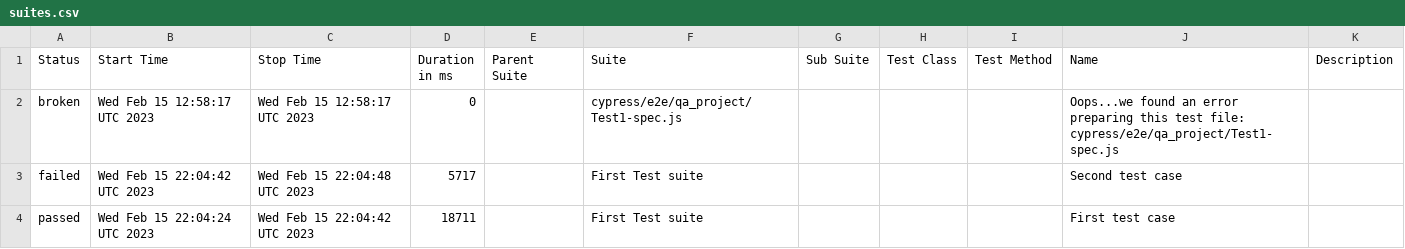
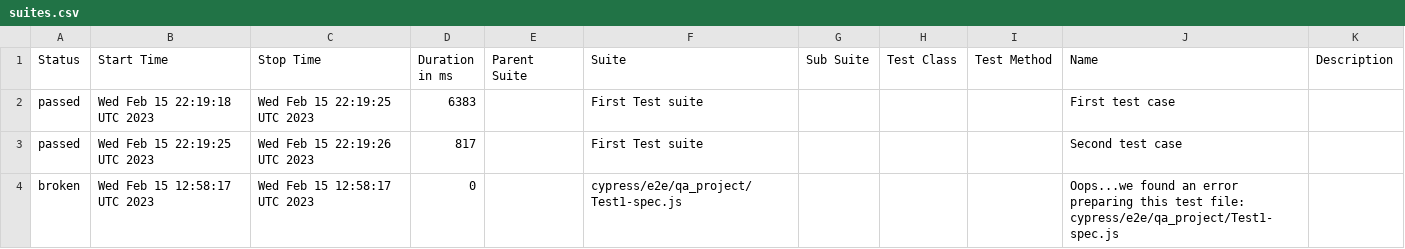
Before and after one commit to jgireesh/cypress-learning, a CSV file: allure-report/data/suites.csv, drawn as a sheet.

Commit message:
Generating allure report for cypress tests

```diff
--- a/allure-report/data/suites.csv
+++ b/allure-report/data/suites.csv
@@ -1,4 +1,4 @@
 "Status","Start Time","Stop Time","Duration in ms","Parent Suite","Suite","Sub Suite","Test Class","Test Method","Name","Description"
+"passed","Wed Feb 15 22:19:18 UTC 2023","Wed Feb 15 22:19:25 UTC 2023","6383","","First Test suite","","","","First test case",""
+"passed","Wed Feb 15 22:19:25 UTC 2023","Wed Feb 15 22:19:26 UTC 2023","817","","First Test suite","","","","Second test case",""
 "broken","Wed Feb 15 12:58:17 UTC 2023","Wed Feb 15 12:58:17 UTC 2023","0","","cypress/e2e/qa_project/Test1-spec.js","","","","Oops...we found an error preparing this test file: cypress/e2e/qa_project/Test1-spec.js",""
-"failed","Wed Feb 15 22:04:42 UTC 2023","Wed Feb 15 22:04:48 UTC 2023","5717","","First Test suite","","","","Second test case",""
-"passed","Wed Feb 15 22:04:24 UTC 2023","Wed Feb 15 22:04:42 UTC 2023","18711","","First Test suite","","","","First test case",""
```
Also changed, not shown: 30 other files.
